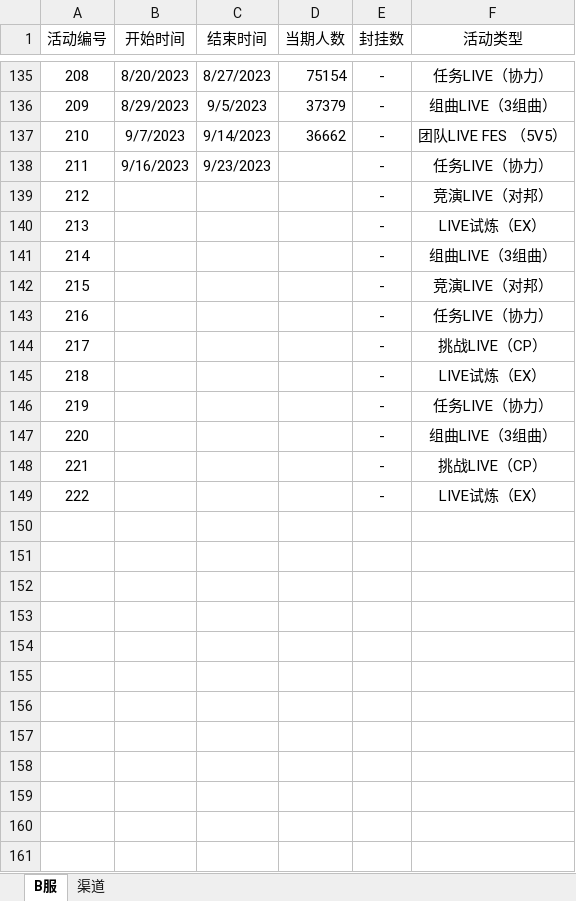
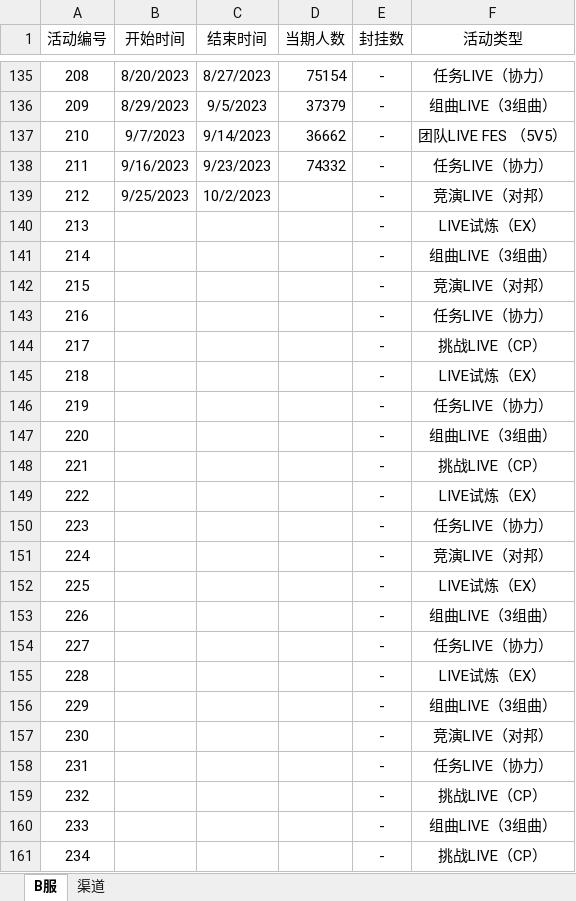
Before and after one commit to Yamamoto-2/tsugu-bangdream-bot, an Excel workbook: backend/config/playernumber.xlsx, sheet B服, drawn as a sheet; only a part is shown, gaps mark what is left out; values as stored, in another font and other column widths than the file's, no borders; the diff names each change by its address in the sheet, - before the commit and + after, or states it on an @@ line.

```diff
--- a/backend/config/playernumber.xlsx (sheet B服)
+++ b/backend/config/playernumber.xlsx (sheet B服)
-D138 (当期人数): (empty)
+D138 (当期人数): 74332
-B139 (开始时间): (empty)
+B139 (开始时间): 9/25/2023
-C139 (结束时间): (empty)
+C139 (结束时间): 10/2/2023
+row 150: 223 |  |  |  | - | 任务LIVE（协力）
+row 151: 224 |  |  |  | - | 竞演LIVE（对邦）
+row 152: 225 |  |  |  | - | LIVE试炼（EX）
+row 153: 226 |  |  |  | - | 组曲LIVE（3组曲）
+row 154: 227 |  |  |  | - | 任务LIVE（协力）
+row 155: 228 |  |  |  | - | LIVE试炼（EX）
+row 156: 229 |  |  |  | - | 组曲LIVE（3组曲）
+row 157: 230 |  |  |  | - | 竞演LIVE（对邦）
+row 158: 231 |  |  |  | - | 任务LIVE（协力）
+row 159: 232 |  |  |  | - | 挑战LIVE（CP）
+row 160: 233 |  |  |  | - | 组曲LIVE（3组曲）
+row 161: 234 |  |  |  | - | 挑战LIVE（CP）
```
Also changed, not shown: sheet 渠道, backend/config/nickname_song.xlsx.
